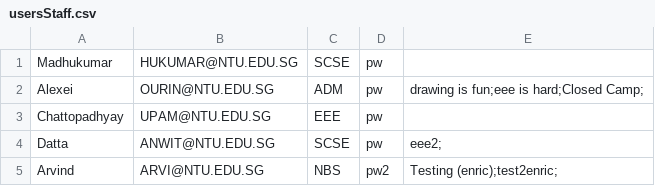
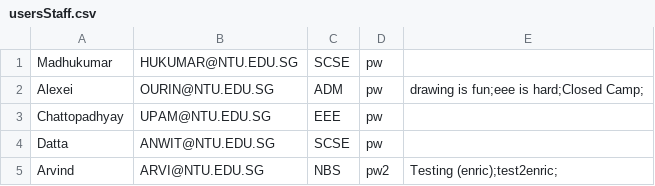
Before and after one commit to Thatguyfergy/CampApplicationAndManagementSystem-CAMS, a CSV file: csvfiles/usersStaff.csv, drawn as a sheet.

```diff
--- a/csvfiles/usersStaff.csv
+++ b/csvfiles/usersStaff.csv
@@ -3,3 +3,3 @@ Alexei,OURIN@NTU.EDU.SG,ADM,pw,drawing is fun;eee is hard;Closed Camp;
 Chattopadhyay,UPAM@NTU.EDU.SG,EEE,pw,
-Datta,ANWIT@NTU.EDU.SG,SCSE,pw,eee2;
+Datta,ANWIT@NTU.EDU.SG,SCSE,pw,
 Arvind,ARVI@NTU.EDU.SG,NBS,pw2,Testing (enric);test2enric;
```
Also changed, not shown: csvfiles/camps.csv, csvfiles/usersStudent.csv, 4 other files.
